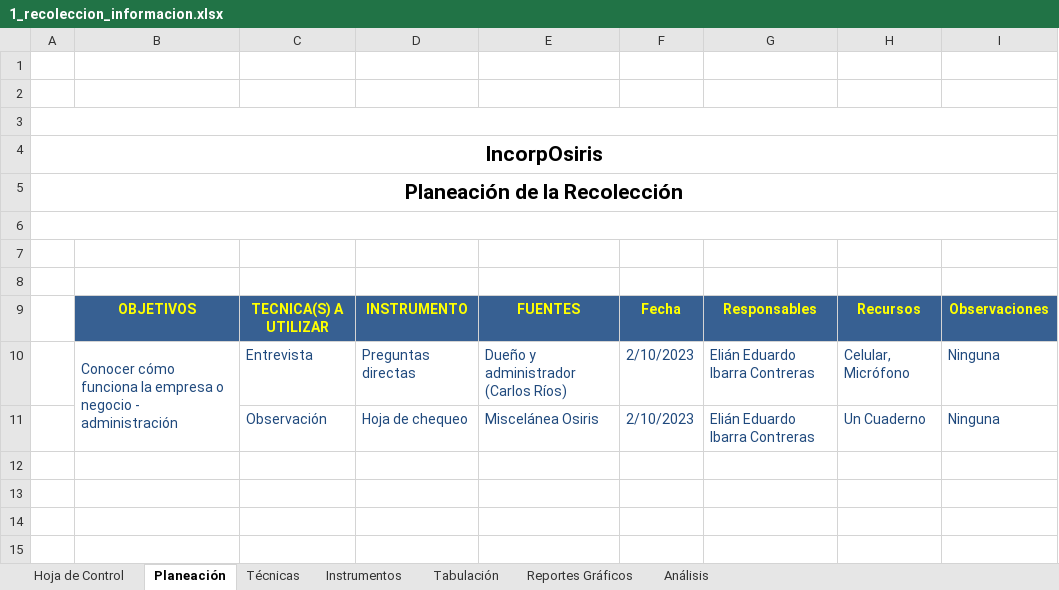
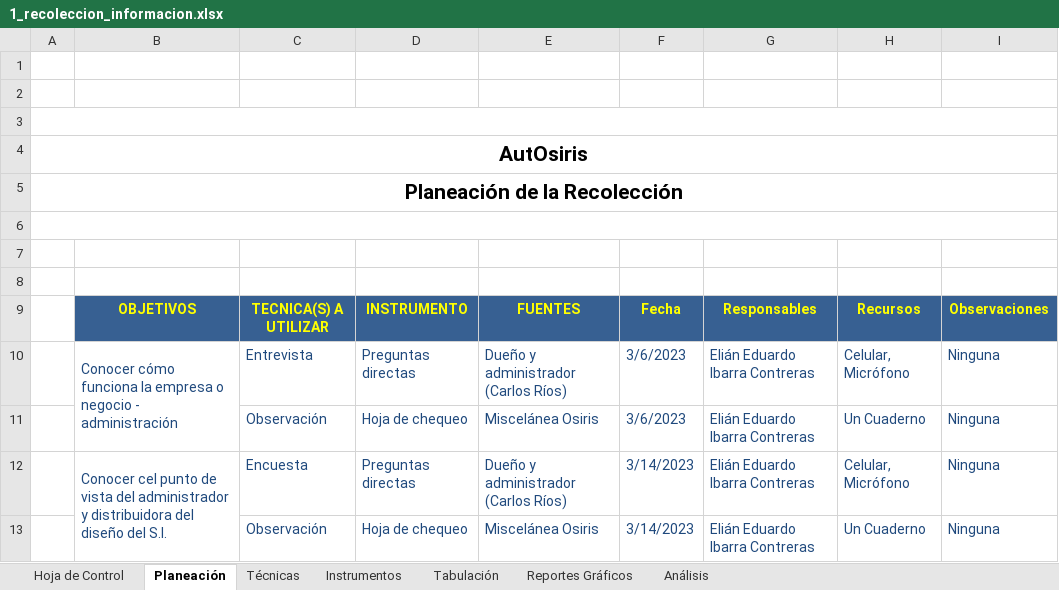
Before and after one commit to FazeElian/TPS_FDS-2671339-AutOsiris-SIW7, an Excel workbook: docs/trim1/gestion_proyecto/1_recoleccion_informacion.xlsx, sheet Planeación, drawn as a sheet; values as stored, in another font and other column widths than the file's, no borders; charts and pictures not drawn; removed rows and columns are numbered as before the commit, all else as after; the diff names each change by its address in the sheet, - before the commit and + after, or states it on an @@ line.

```diff
--- a/docs/trim1/gestion_proyecto/1_recoleccion_informacion.xlsx (sheet Planeación)
+++ b/docs/trim1/gestion_proyecto/1_recoleccion_informacion.xlsx (sheet Planeación)
-A4: IncorpOsiris
+A4: AutOsiris
-B10:B11 merged
+B10:B11 merged
-F10: 2/10/2023
+F10: 3/6/2023
+row 11:  |  | Observación | Hoja de chequeo | Miscelánea Osiris | 3/6/2023 | Elián Eduardo Ibarra Contreras | Un Cuaderno | Ninguna
+row 12:  | Conocer cel punto de vista del administrador y distribuidora del diseño del S.I. | Encuesta | Preguntas directas | Dueño y administrador (Carlos Ríos) | 3/14/2023 | Elián Eduardo Ibarra Contreras | Celular, Micrófono | Ninguna
-F13: 2/10/2023
+F13: 3/14/2023
```
Also changed, not shown: sheet Tabulación, sheet Reportes Gráficos, sheet Técnicas, sheet Análisis, sheet Instrumentos, sheet Hoja de Control, charts or pictures, docs/trim1/gestion_proyecto/3_cronograma_actividades.xlsx, 1 other file.
